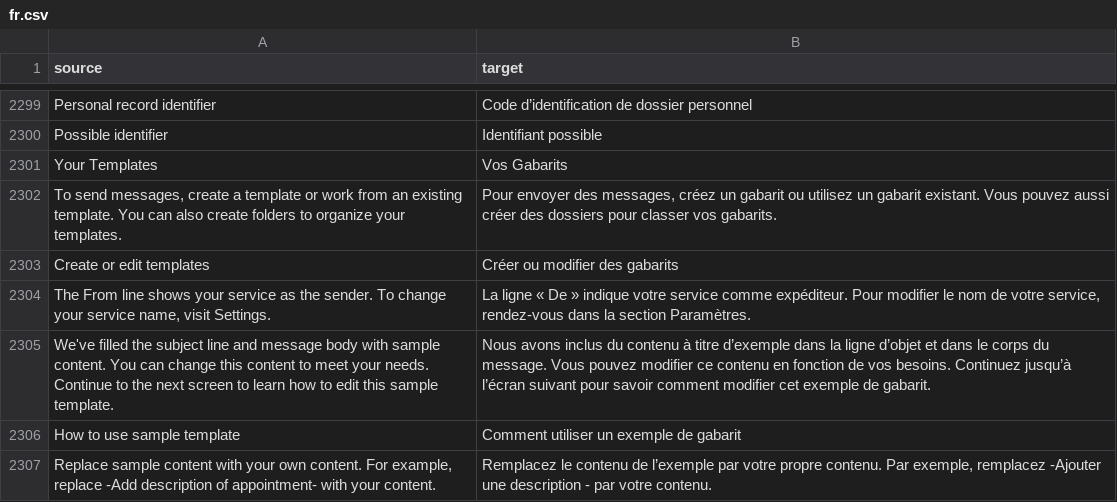
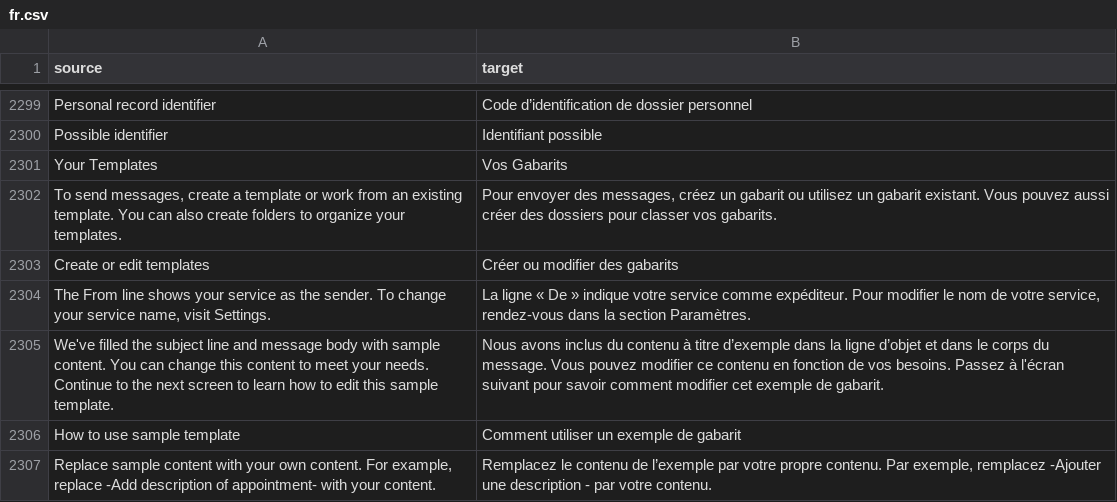
Before and after one commit to cds-snc/notification-admin, a CSV file: app/translations/csv/fr.csv, drawn as a sheet; only a part is shown, gaps mark what is left out.

Commit message:
Rephrasing FR instructions for sample templates (#2445)
Co-authored-by: Jumana B <jzbahrai@users.noreply.github.com>

```diff
--- a/app/translations/csv/fr.csv
+++ b/app/translations/csv/fr.csv
@@ -2304,3 +2304,3 @@
 "The From line shows your service as the sender. To change your service name, visit Settings.","La ligne « De » indique votre service comme expéditeur. Pour modifier le nom de votre service, rendez-vous dans la section Paramètres."
-"We've filled the subject line and message body with sample content. You can change this content to meet your needs. Continue to the next screen to learn how to edit this sample template.","Nous avons inclus du contenu à titre d’exemple dans la ligne d’objet et dans le corps du message. Vous pouvez modifier ce contenu en fonction de vos besoins. Continuez jusqu’à l’écran suivant pour savoir comment modifier cet exemple de gabarit."
+"We've filled the subject line and message body with sample content. You can change this content to meet your needs. Continue to the next screen to learn how to edit this sample template.","Nous avons inclus du contenu à titre d’exemple dans la ligne d’objet et dans le corps du message. Vous pouvez modifier ce contenu en fonction de vos besoins. Passez à l'écran suivant pour savoir comment modifier cet exemple de gabarit."
 "How to use sample template","Comment utiliser un exemple de gabarit"
```
